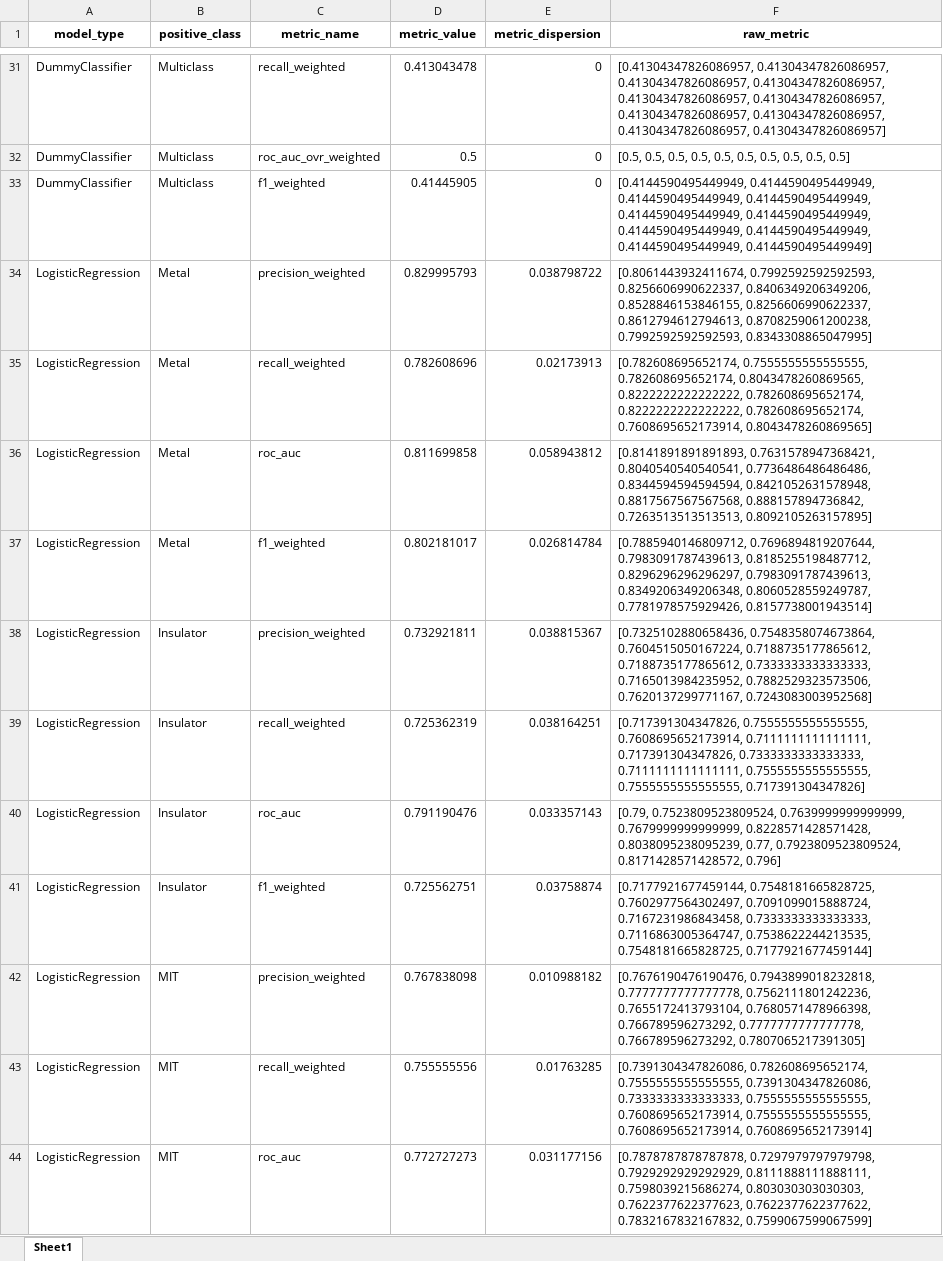
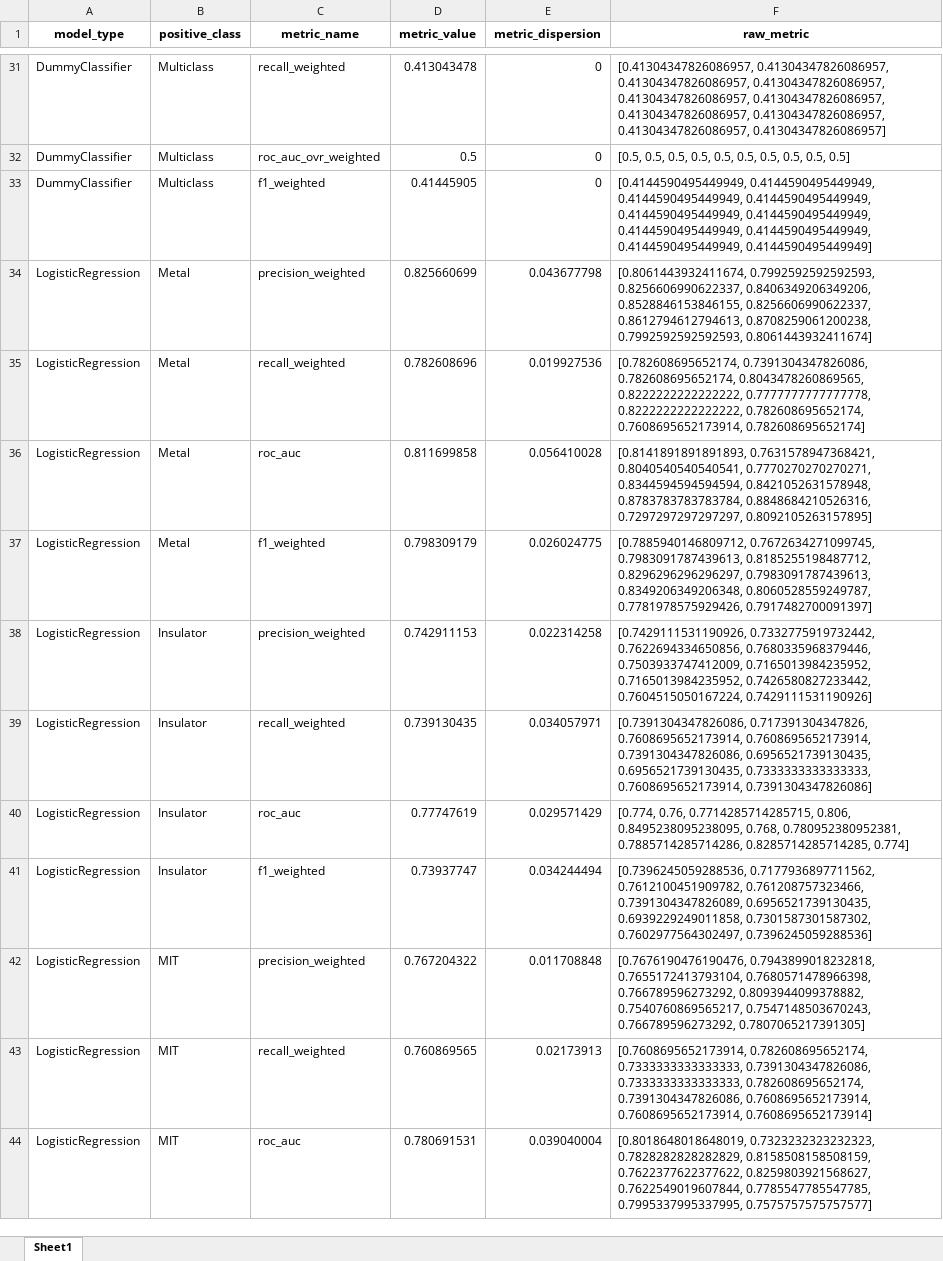
Before and after one commit to rpw199912j/mit_model_code, an Excel workbook: data/processed/model_metrics_comparison_with_raw.xlsx, sheet Sheet1, drawn as a sheet; only a part is shown, gaps mark what is left out; values as stored, in another font and other column widths than the file's, no borders; the diff covers the shown part only; the diff names each change by its address in the sheet, - before the commit and + after, or states it on an @@ line.

Commit message:
updated model comparison results on the v9 full feature set

```diff
--- a/data/processed/model_metrics_comparison_with_raw.xlsx (sheet Sheet1)
+++ b/data/processed/model_metrics_comparison_with_raw.xlsx (sheet Sheet1)
-D34 (metric_value): 0.829995793
+D34 (metric_value): 0.825660699
-E34 (metric_dispersion): 0.038798722
+E34 (metric_dispersion): 0.043677798
-F34 (raw_metric): …0.8708259061200238, 0.7992592592592593, 0.8343308865047995]
+F34 (raw_metric): …0.8708259061200238, 0.7992592592592593, 0.8061443932411674]
-E35 (metric_dispersion): 0.02173913
+E35 (metric_dispersion): 0.019927536
-F35 (raw_metric): [0.782608695652174, 0.7555555555555555, 0.782608695652174, 0.8043478260869565, 0.8222222222222222, 0.782608695652174, 0.8222222222222222, 0.782608695652174, 0.7608695652173914, 0.8043478260869565]
+F35 (raw_metric): [0.782608695652174, 0.7391304347826086, 0.782608695652174, 0.8043478260869565, 0.8222222222222222, 0.7777777777777778, 0.8222222222222222, 0.782608695652174, 0.7608695652173914, 0.782608695652174]
-E36 (metric_dispersion): 0.058943812
+E36 (metric_dispersion): 0.056410028
-F36 (raw_metric): …0.7631578947368421, 0.8040540540540541, 0.7736486486486486, 0.8344594594594594, 0.8421052631578948, 0.8817567567567568, 0.888157894736842, 0.7263513513513513, 0.8092105263157895]
+F36 (raw_metric): …0.7631578947368421, 0.8040540540540541, 0.7770270270270271, 0.8344594594594594, 0.8421052631578948, 0.8783783783783784, 0.8848684210526316, 0.7297297297297297, 0.8092105263157895]
-D37 (metric_value): 0.802181017
+D37 (metric_value): 0.798309179
-E37 (metric_dispersion): 0.026814784
+E37 (metric_dispersion): 0.026024775
-F37 (raw_metric): [0.7885940146809712, 0.7696894819207644, 0.7983091787439613, 0.8185255198487712, 0.8296296296296297, 0.7983091787439613, 0.8349206349206348, 0.8060528559249787, 0.7781978575929426, 0.8157738001943514]
+F37 (raw_metric): [0.7885940146809712, 0.7672634271099745, 0.7983091787439613, 0.8185255198487712, 0.8296296296296297, 0.7983091787439613, 0.8349206349206348, 0.8060528559249787, 0.7781978575929426, 0.7917482700091397]
-D38 (metric_value): 0.732921811
+D38 (metric_value): 0.742911153
-E38 (metric_dispersion): 0.038815367
+E38 (metric_dispersion): 0.022314258
-F38 (raw_metric): [0.7325102880658436, 0.7548358074673864, 0.7604515050167224, 0.7188735177865612, 0.7188735177865612, 0.7333333333333333, 0.7165013984235952, 0.7882529323573506, 0.7620137299771167, 0.7243083003952568]
+F38 (raw_metric): [0.7429111531190926, 0.7332775919732442, 0.7622694334650856, 0.7680335968379446, 0.7503933747412009, 0.7165013984235952, 0.7165013984235952, 0.7426580827233442, 0.7604515050167224, 0.7429111531190926]
-D39 (metric_value): 0.725362319
+D39 (metric_value): 0.739130435
-E39 (metric_dispersion): 0.038164251
+E39 (metric_dispersion): 0.034057971
-F39 (raw_metric): [0.717391304347826, 0.7555555555555555, 0.7608695652173914, 0.7111111111111111, 0.717391304347826, 0.7333333333333333, 0.7111111111111111, 0.7555555555555555, 0.7555555555555555, 0.717391304347826]
+F39 (raw_metric): [0.7391304347826086, 0.717391304347826, 0.7608695652173914, 0.7608695652173914, 0.7391304347826086, 0.6956521739130435, 0.6956521739130435, 0.7333333333333333, 0.7608695652173914, 0.7391304347826086]
-D40 (metric_value): 0.791190476
+D40 (metric_value): 0.77747619
-E40 (metric_dispersion): 0.033357143
+E40 (metric_dispersion): 0.029571429
-F40 (raw_metric): [0.79, 0.7523809523809524, 0.7639999999999999, 0.7679999999999999, 0.8228571428571428, 0.8038095238095239, 0.77, 0.7923809523809524, 0.8171428571428572, 0.796]
+F40 (raw_metric): [0.774, 0.76, 0.7714285714285715, 0.806, 0.8495238095238095, 0.768, 0.780952380952381, 0.7885714285714286, 0.8285714285714285, 0.774]
-D41 (metric_value): 0.725562751
+D41 (metric_value): 0.73937747
-E41 (metric_dispersion): 0.03758874
+E41 (metric_dispersion): 0.034244494
-F41 (raw_metric): [0.7177921677459144, 0.7548181665828725, 0.7602977564302497, 0.7091099015888724, 0.7167231986843458, 0.7333333333333333, 0.7116863005364747, 0.7538622244213535, 0.7548181665828725, 0.7177921677459144]
+F41 (raw_metric): [0.7396245059288536, 0.7177936897711562, 0.7612100451909782, 0.761208757323466, 0.7391304347826089, 0.6956521739130435, 0.6939229249011858, 0.7301587301587302, 0.7602977564302497, 0.7396245059288536]
-D42 (metric_value): 0.767838098
+D42 (metric_value): 0.767204322
-E42 (metric_dispersion): 0.010988182
+E42 (metric_dispersion): 0.011708848
-F42 (raw_metric): [0.7676190476190476, 0.7943899018232818, 0.7777777777777778, 0.7562111801242236, 0.7655172413793104, 0.7680571478966398, 0.766789596273292, 0.7777777777777778, 0.766789596273292, 0.7807065217391305]
+F42 (raw_metric): [0.7676190476190476, 0.7943899018232818, 0.7655172413793104, 0.7680571478966398, 0.766789596273292, 0.8093944099378882, 0.7540760869565217, 0.7547148503670243, 0.766789596273292, 0.7807065217391305]
-D43 (metric_value): 0.755555556
+D43 (metric_value): 0.760869565
-E43 (metric_dispersion): 0.01763285
+E43 (metric_dispersion): 0.02173913
-F43 (raw_metric): [0.7391304347826086, 0.782608695652174, 0.7555555555555555, 0.7391304347826086, 0.7333333333333333, 0.7555555555555555, 0.7608695652173914, 0.7555555555555555, 0.7608695652173914, 0.7608695652173914]
+F43 (raw_metric): [0.7608695652173914, 0.782608695652174, 0.7333333333333333, 0.7391304347826086, 0.7333333333333333, 0.782608695652174, 0.7391304347826086, 0.7608695652173914, 0.7608695652173914, 0.7608695652173914]
-D44 (metric_value): 0.772727273
+D44 (metric_value): 0.780691531
-E44 (metric_dispersion): 0.031177156
+E44 (metric_dispersion): 0.039040004
-F44 (raw_metric): [0.7878787878787878, 0.7297979797979798, 0.7929292929292929, 0.8111888111888111, 0.7598039215686274, 0.803030303030303, 0.7622377622377623, 0.7622377622377622, 0.7832167832167832, 0.7599067599067599]
+F44 (raw_metric): [0.8018648018648019, 0.7323232323232323, 0.7828282828282829, 0.8158508158508159, 0.7622377622377622, 0.8259803921568627, 0.7622549019607844, 0.7785547785547785, 0.7995337995337995, 0.7575757575757577]
```
Also changed, not shown: 197 edited cells elsewhere in this sheet.
